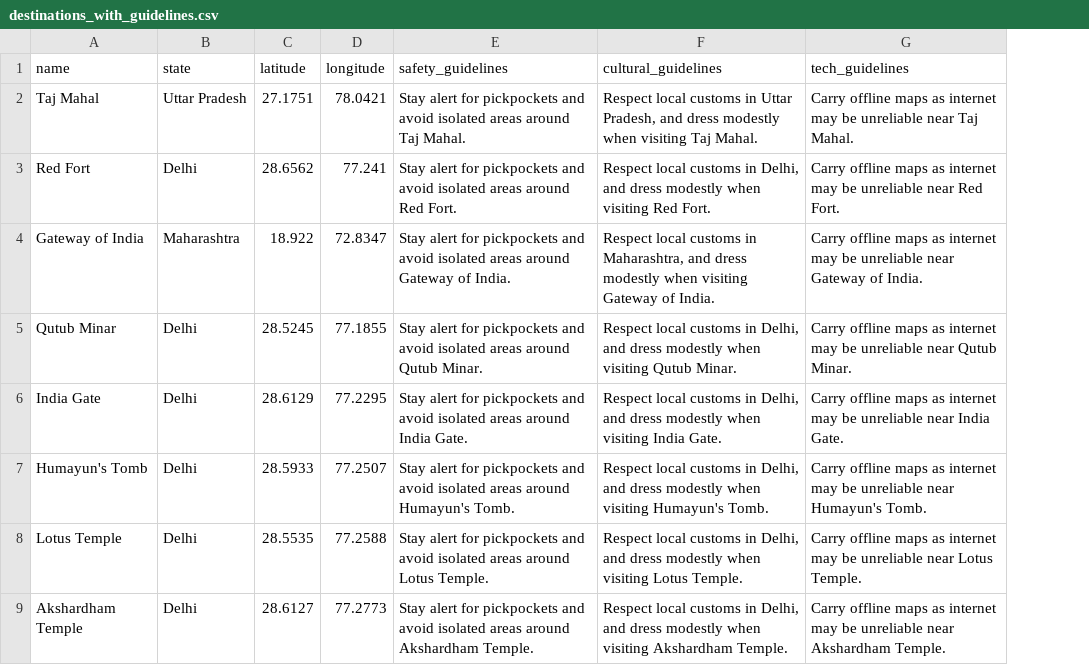
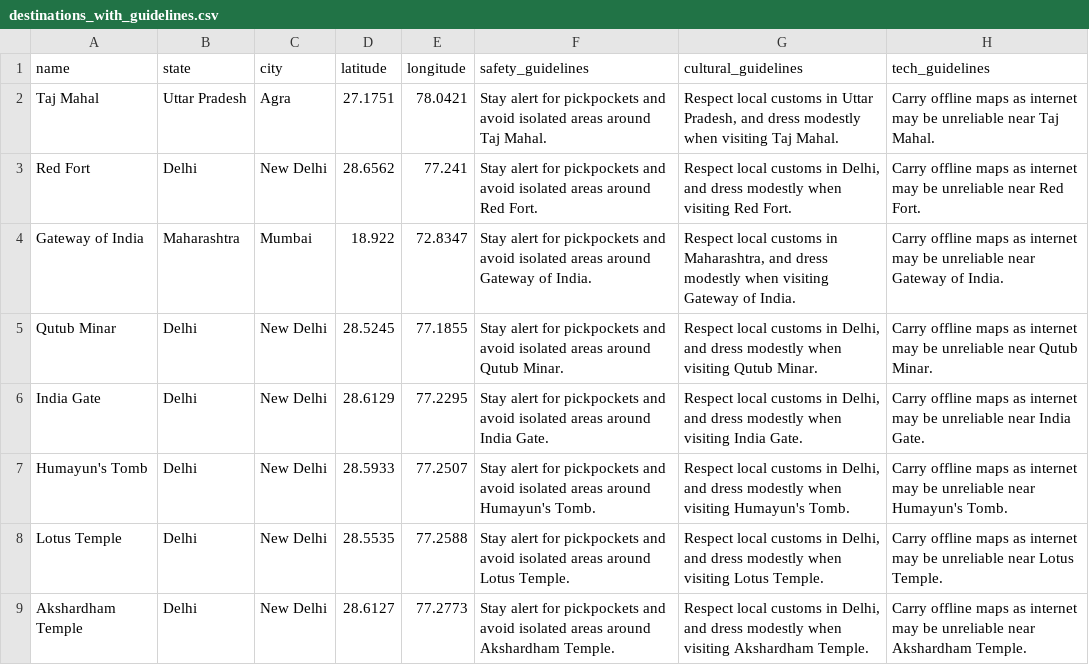
Before and after one commit to Muditaa11/SafeLink, a CSV file: backend/scripts/destinations_with_guidelines.csv, drawn as a sheet; only a part is shown; the diff names each change by its address in the sheet, - before the commit and + after, or states it on an @@ line.

Commit message:
now user can see the destination city by destination id

```diff
--- a/backend/scripts/destinations_with_guidelines.csv
+++ b/backend/scripts/destinations_with_guidelines.csv
+column C (city), rows 2-9: Agra | New Delhi | Mumbai | New Delhi | New Delhi | New Delhi | New Delhi | New Delhi
```
Also changed, not shown: 6 other files.
